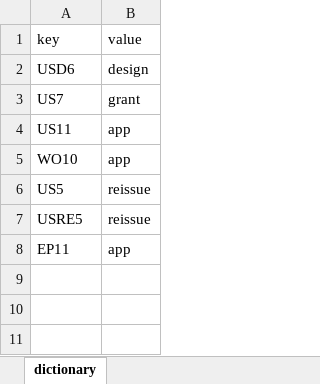
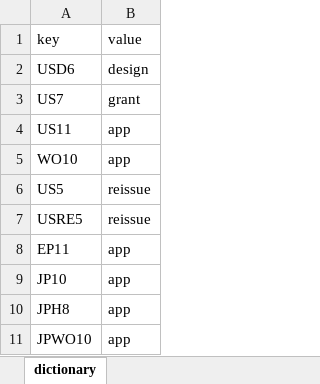
Before and after one commit to kamilien1/patentr, an Excel workbook: inst/extdata/docLengthTypes.xlsx, sheet dictionary, drawn as a sheet; values as stored, in another font and other column widths than the file's, no borders; the diff names each change by its address in the sheet, - before the commit and + after, or states it on an @@ line.

Commit message:
mega documentation session
added new documentation and external code + internal data for:
google, lens, and sumobrain -- names, skip lines, autonomous data sets,
with steps to clean data and reproduce files (except acars)

```diff
--- a/inst/extdata/docLengthTypes.xlsx (sheet dictionary)
+++ b/inst/extdata/docLengthTypes.xlsx (sheet dictionary)
+row 9: JP10 | app
+row 10: JPH8 | app
+row 11: JPWO10 | app
```
Also changed, not shown: 33 other files.
